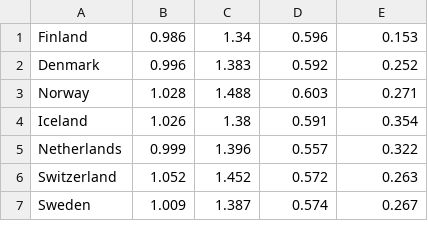
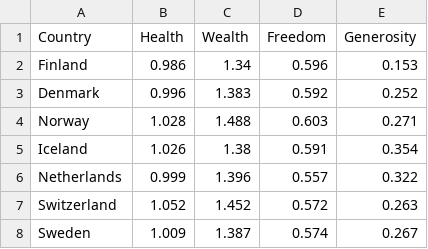
Before and after one commit to ivanng17/DATT3700, a CSV file: dataset.csv, drawn as a sheet; only a part is shown; the diff names each change by its address in the sheet, - before the commit and + after, or states it on an @@ line.

Commit message:
Update dataset.csv

```diff
--- a/dataset.csv
+++ b/dataset.csv
+row 1: Country | Health | Wealth | Freedom | Generosity
```
